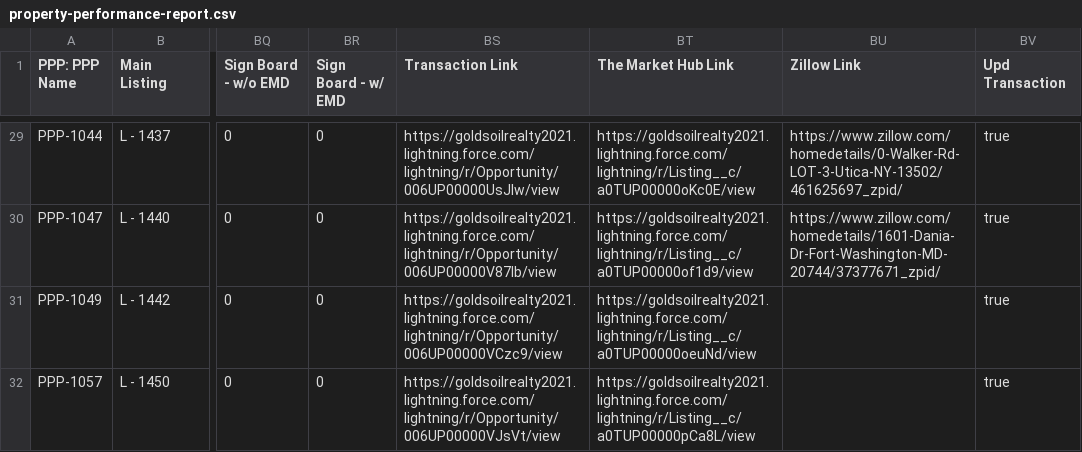
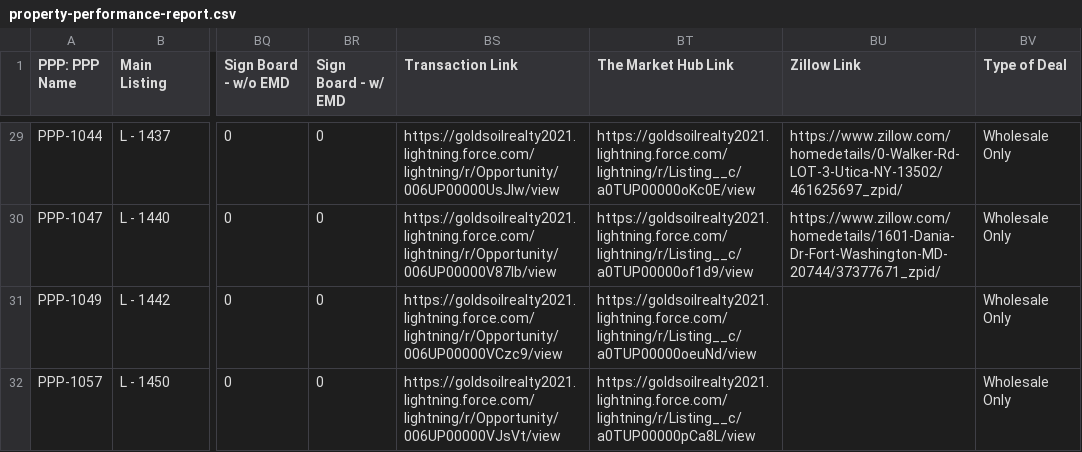
Before and after one commit to ArtOaing/Property-Card-Reports, a CSV file: data/property-performance-report.csv, drawn as a sheet; only a part is shown, gaps mark what is left out; the diff covers the shown part only; the diff names each change by its address in the sheet, - before the commit and + after, or states it on an @@ line.

```diff
--- a/data/property-performance-report.csv
+++ b/data/property-performance-report.csv
-BV1: Upd Transaction
+BV1: Type of Deal
-BV29:BV32 (Type of Deal): true
+BV29:BV32 (Type of Deal): Wholesale Only
```
Also changed, not shown: 27 edited cells elsewhere in this file.
